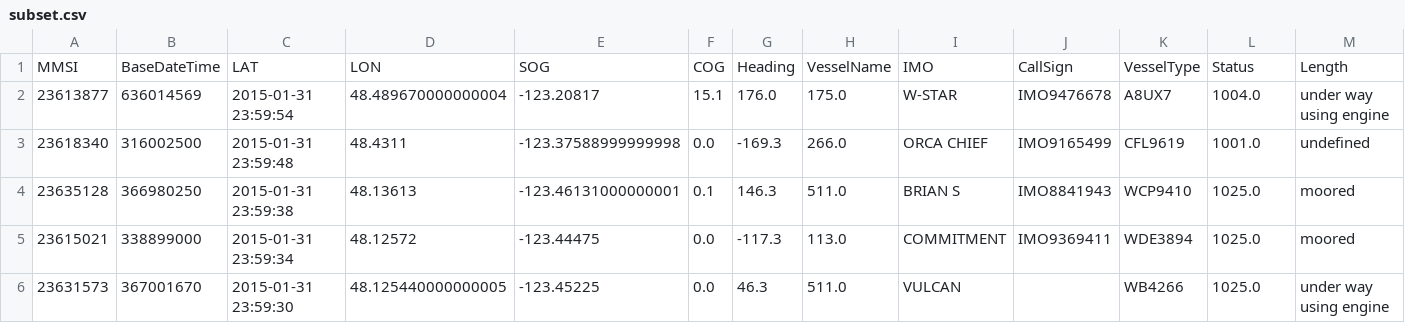
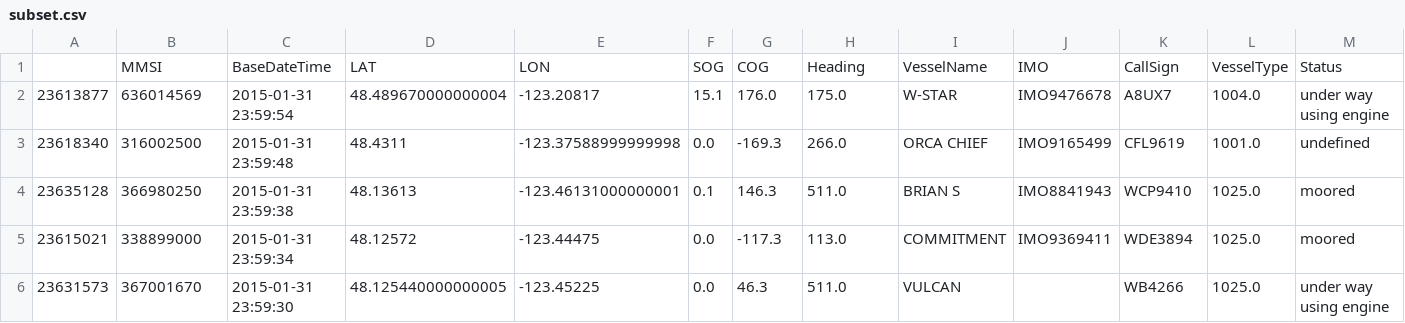
Before and after one commit to RitwikGupta/Seattle_Track_2, a CSV file: Data/subset.csv, drawn as a sheet; only a part is shown; removed rows and columns are numbered as before the commit, all else as after; rows hold the shown columns only; the diff names each change by its address in the sheet, - before the commit and + after, or states it on an @@ line.

```diff
--- a/Data/subset.csv
+++ b/Data/subset.csv
-row 1: MMSI | BaseDateTime | LAT | LON | SOG | COG | Heading | VesselName | IMO | CallSign | VesselType | Status | Length
+row 1:  | MMSI | BaseDateTime | LAT | LON | SOG | COG | Heading | VesselName | IMO | CallSign | VesselType | Status
```
Also changed, not shown: 1 other file.
